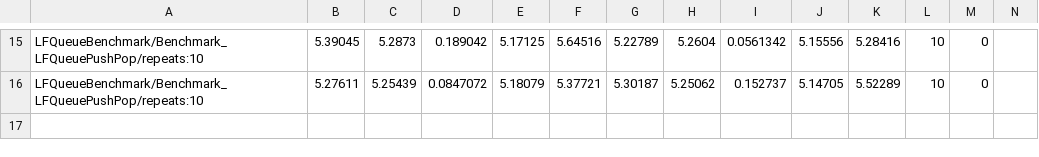
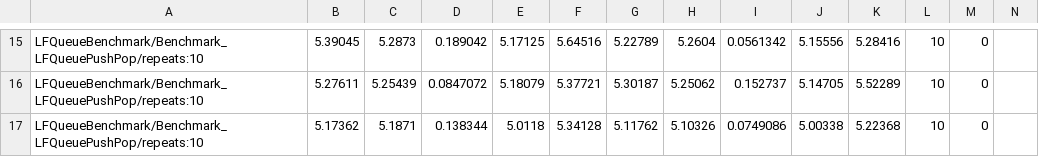
Before and after one commit to n-saurino/fix_engine, a CSV file: logs/benchmarks/csv/lf_queue_results.csv, drawn as a sheet; only a part is shown, gaps mark what is left out; rows hold the shown columns only; the diff names each change by its address in the sheet, - before the commit and + after, or states it on an @@ line.

```diff
--- a/logs/benchmarks/csv/lf_queue_results.csv
+++ b/logs/benchmarks/csv/lf_queue_results.csv
+row 17: LFQueueBenchmark/Benchmark_LFQueuePushPop/repeats:10 | 5.17362 | 5.1871 | 0.138344 | 5.0118 | 5.34128 | 5.11762 | 5.10326 | 0.0749086 | 5.00338 | 5.22368 | 10 | 0
```
Also changed, not shown: logs/benchmarks/csv/fix_benchmark_results.csv, 6 other files.
